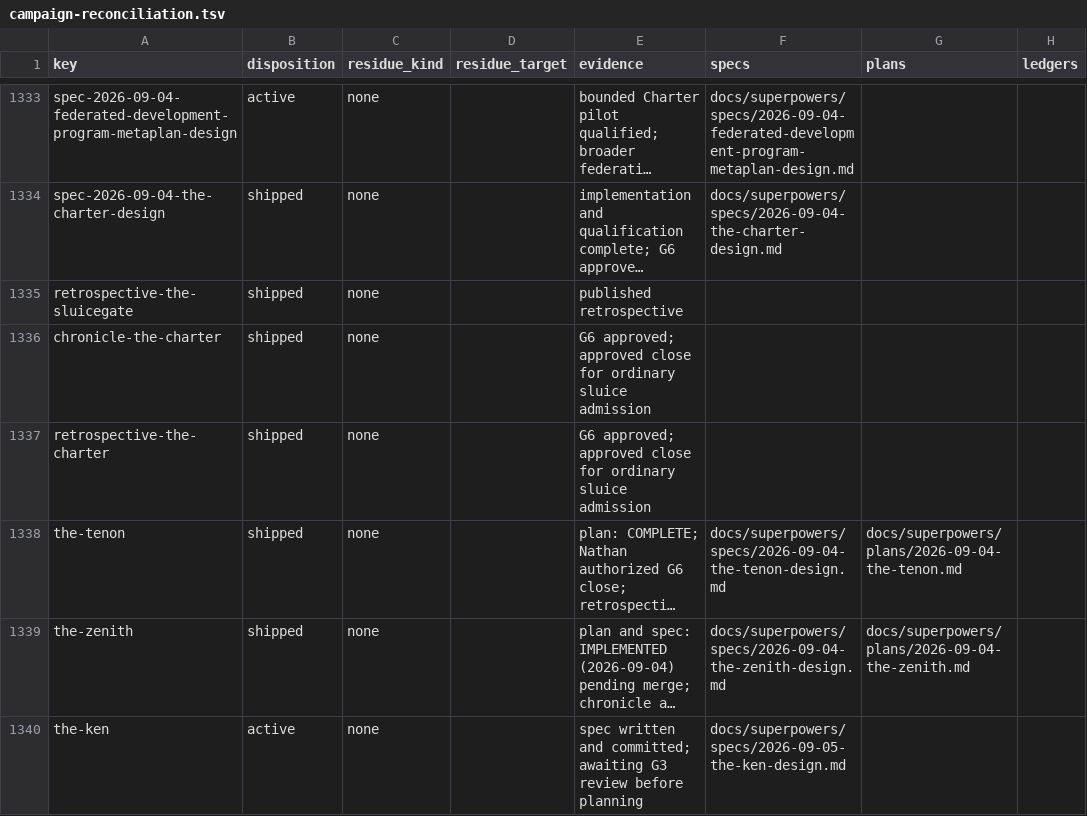
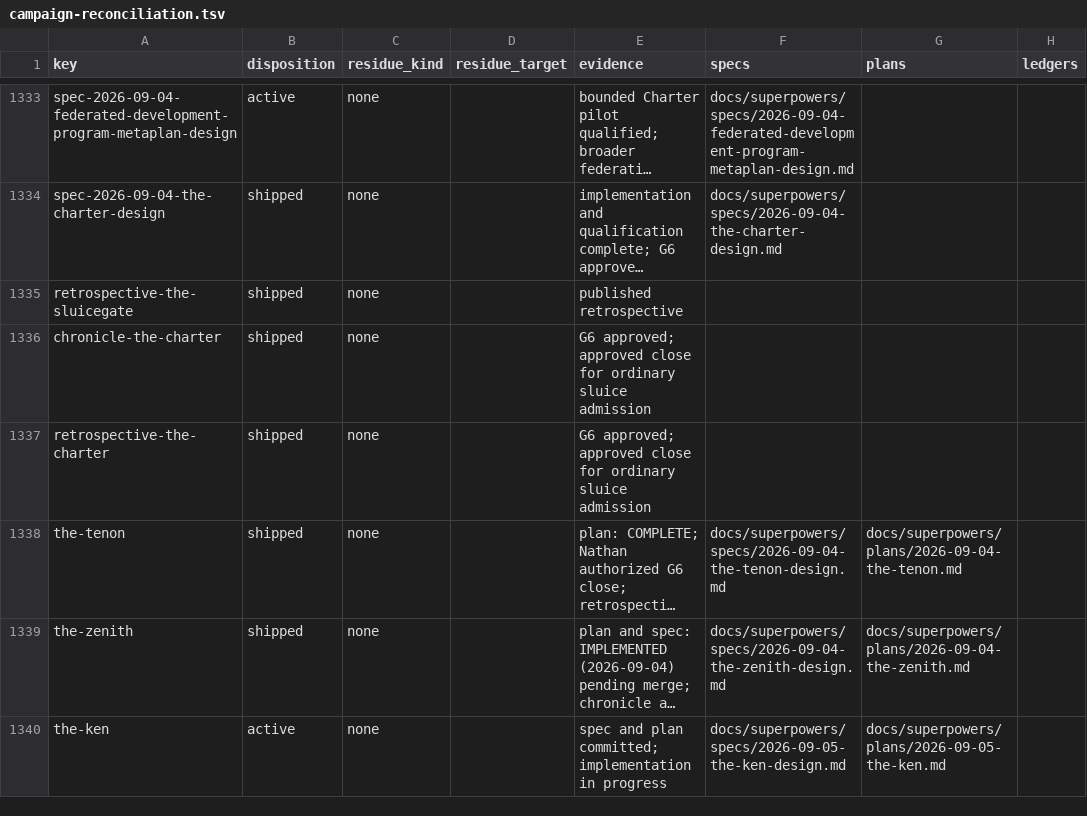
Before and after one commit to hornvale/hornvale, a TSV file: docs/audits/campaign-reconciliation.tsv, drawn as a sheet; only a part is shown, gaps mark what is left out; long unchanged cells end in …; the diff names each change by its address in the sheet, - before the commit and + after, or states it on an @@ line.

```diff
--- a/docs/audits/campaign-reconciliation.tsv
+++ b/docs/audits/campaign-reconciliation.tsv
-E1340 (evidence): spec written and committed; awaiting G3 review before planning
+E1340 (evidence): spec and plan committed; implementation in progress
-G1340 (plans): (empty)
+G1340 (plans): docs/superpowers/plans/2026-09-05-the-ken.md
```
Also changed, not shown: 1 other file.
